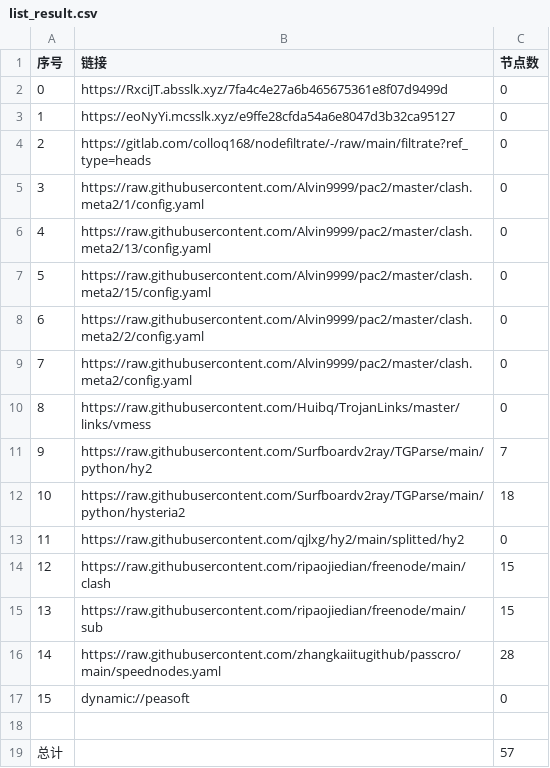
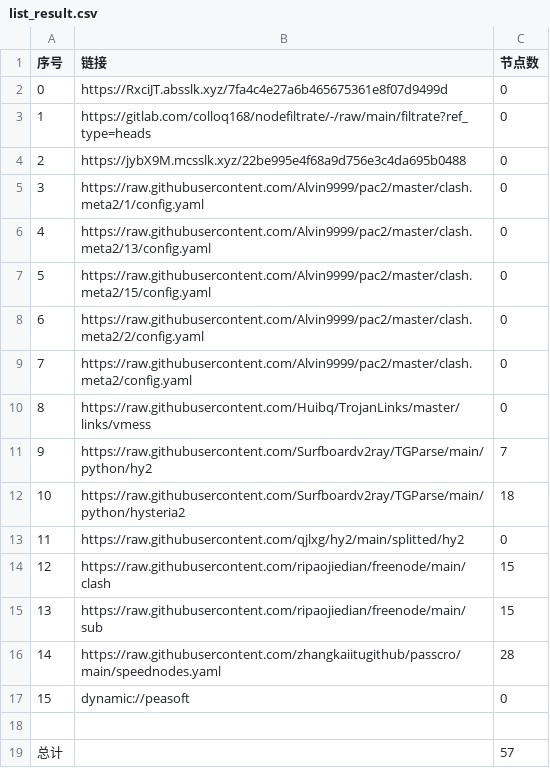
Before and after one commit to tonygyf/AutoMergePublicNodes, a CSV file: list_result.csv, drawn as a sheet.

```diff
--- a/list_result.csv
+++ b/list_result.csv
@@ -2,4 +2,4 @@
 0,https://RxciJT.absslk.xyz/7fa4c4e27a6b465675361e8f07d9499d,0
-1,https://eoNyYi.mcsslk.xyz/e9ffe28cfda54a6e8047d3b32ca95127,0
-2,https://gitlab.com/colloq168/nodefiltrate/-/raw/main/filtrate?ref_type=heads,0
+1,https://gitlab.com/colloq168/nodefiltrate/-/raw/main/filtrate?ref_type=heads,0
+2,https://jybX9M.mcsslk.xyz/22be995e4f68a9d756e3c4da695b0488,0
 3,https://raw.githubusercontent.com/Alvin9999/pac2/master/clash.meta2/1/config.yaml,0
```
Also changed, not shown: 3 other files.
